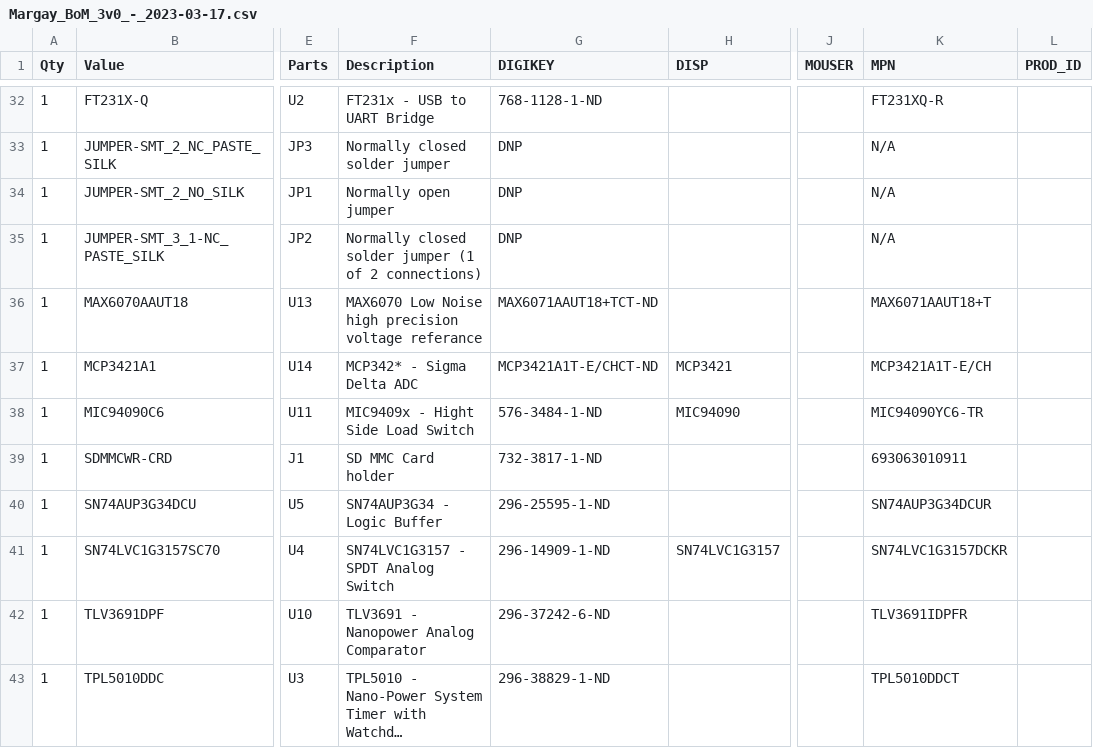
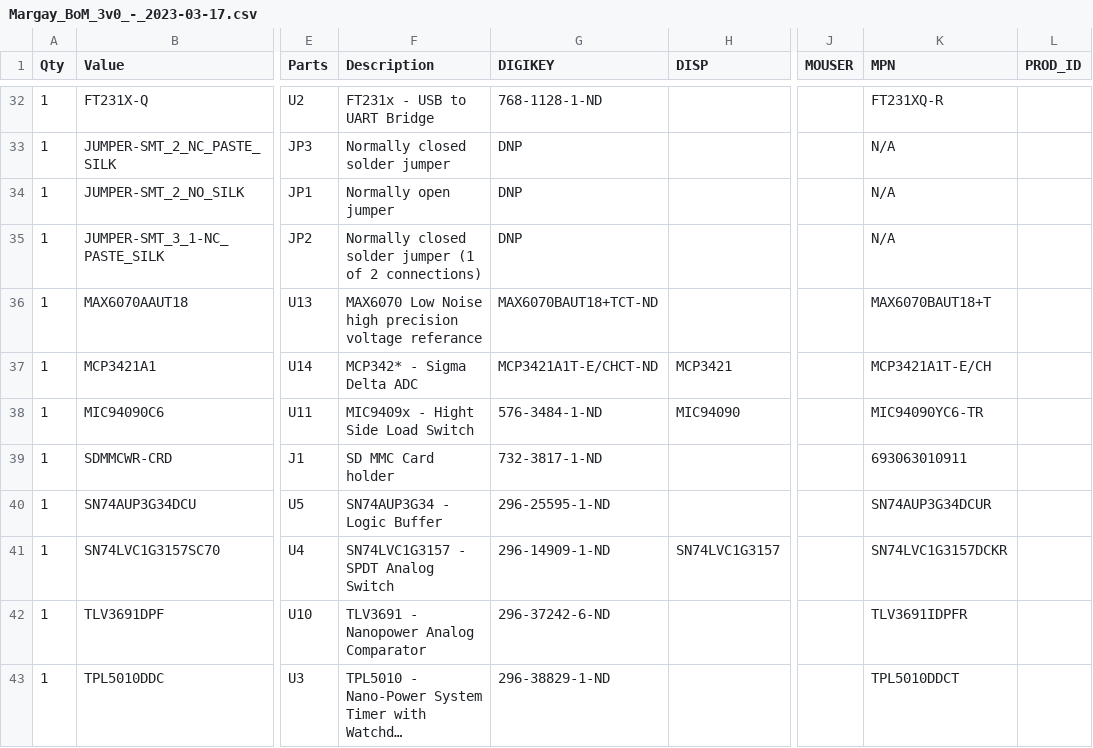
Before and after one commit to NorthernWidget/Project-Margay, a CSV file: Production/Margay_BoM_3v0_-_2023-03-17.csv, drawn as a sheet; only a part is shown, gaps mark what is left out; long unchanged cells end in …; the diff names each change by its address in the sheet, - before the commit and + after, or states it on an @@ line.

Commit message:
Change MAX 6071 to 6070 on v3.0 BoM by hand
Unintentional v2.3 to 3.0 change: the 6070 is what we need. We should check if the 6071 or the 6070 is included in the PCB definition, now or once we transition to KiCAD.

We noted this error because of faulty (doubled) battery-voltage readings in the cold.

From Bobby Schulz, who found the source of the error:

This is important because the MAX6071 does not have an internal filter and as a result the pinout changes - see Page 19 of datasheet. This pinout changes pin 1 from the filtered input (how we intended to use it) to 'Gound Force' - which has little documentation but looks to match the topology of the force/sense outputs but for low side switched applications. The upshot is that pin 1 goes from being a filter input connected to ground via a 0.1uF cap to the main ground connection. I think the cold is changing the impedance of the capacitor and causing the device to enter cutoff mode since the ground connection is now high impedance.

This issue can be resolved by switching the parts to the MAX6070, or by simply shorting pins 1 and 2 with a blob of solder. I have tested this fix and the device returns to the perfect stability we had been observing (1.8004V, and no deviation when placed in freezer)

```diff
--- a/Production/Margay_BoM_3v0_-_2023-03-17.csv
+++ b/Production/Margay_BoM_3v0_-_2023-03-17.csv
-G36 (DIGIKEY): MAX6071AAUT18+TCT-ND
+G36 (DIGIKEY): MAX6070BAUT18+TCT-ND
-K36 (MPN): MAX6071AAUT18+T
+K36 (MPN): MAX6070BAUT18+T
```
